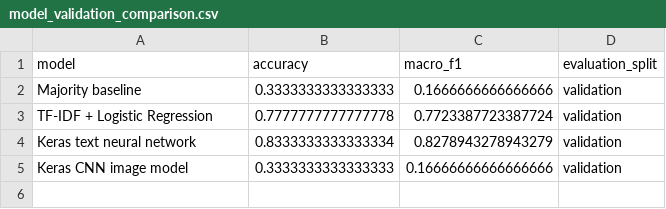
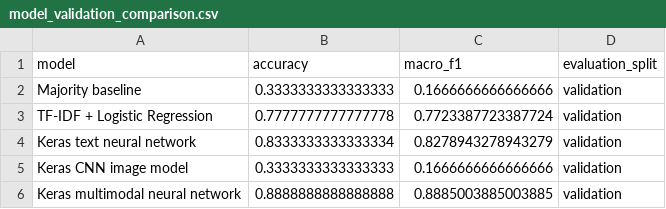
Before and after one commit to SATananov/chart-claim-verification-bg, a CSV file: reports/model_validation_comparison.csv, drawn as a sheet.

Commit message:
Add multimodal text and image neural network

```diff
--- a/reports/model_validation_comparison.csv
+++ b/reports/model_validation_comparison.csv
@@ -4,2 +4,3 @@ TF-IDF + Logistic Regression,0.7777777777777778,0.7723387723387724,validation
 Keras text neural network,0.8333333333333334,0.8278943278943279,validation
-Keras CNN image model,0.3333333333333333,0.16666666666666666,validation
+Keras CNN image model,0.3333333333333333,0.1666666666666666,validation
+Keras multimodal neural network,0.8888888888888888,0.8885003885003885,validation
```
Also changed, not shown: 8 other files.
